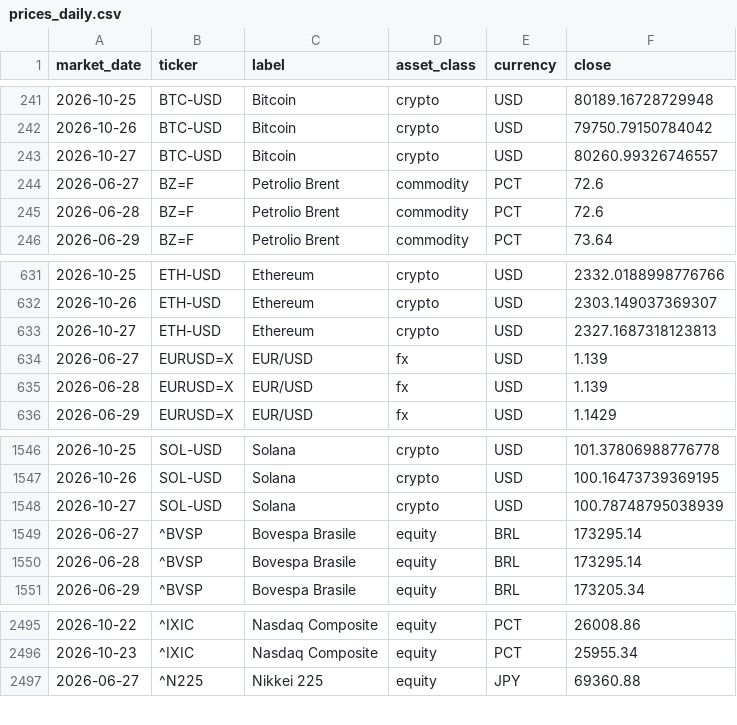
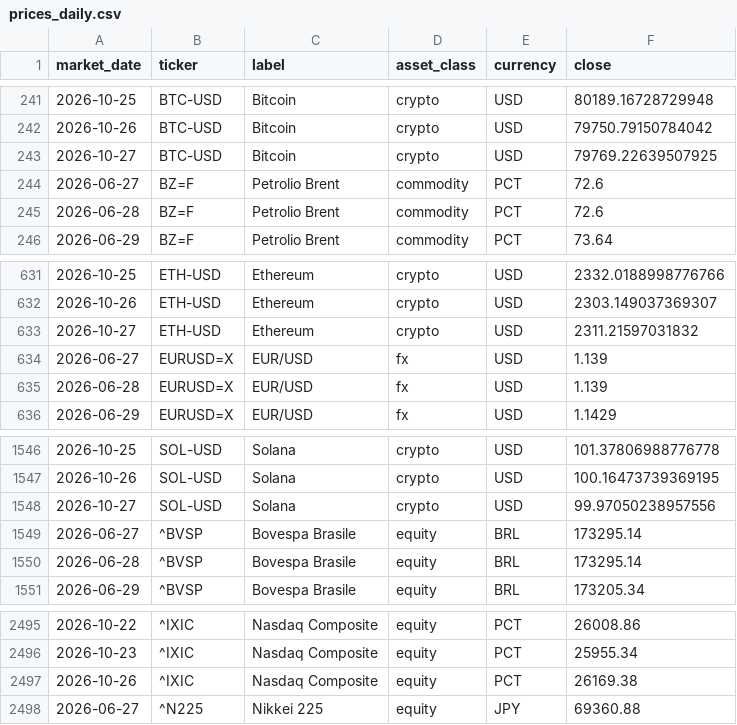
Before and after one commit to flenghij27-cb27/moneys-monitor, a CSV file: data/prices_daily.csv, drawn as a sheet; only a part is shown, gaps mark what is left out.

```diff
--- a/data/prices_daily.csv
+++ b/data/prices_daily.csv
@@ -242,3 +242,3 @@ market_date,ticker,label,asset_class,currency,close
 2026-10-26,BTC-USD,Bitcoin,crypto,USD,79750.79150784042
-2026-10-27,BTC-USD,Bitcoin,crypto,USD,80260.99326746557
+2026-10-27,BTC-USD,Bitcoin,crypto,USD,79769.22639507925
 2026-06-27,BZ=F,Petrolio Brent,commodity,PCT,72.6
@@ -632,3 +632,3 @@ market_date,ticker,label,asset_class,currency,close
 2026-10-26,ETH-USD,Ethereum,crypto,USD,2303.149037369307
-2026-10-27,ETH-USD,Ethereum,crypto,USD,2327.1687318123813
+2026-10-27,ETH-USD,Ethereum,crypto,USD,2311.21597031832
 2026-06-27,EURUSD=X,EUR/USD,fx,USD,1.139
@@ -1547,3 +1547,3 @@ market_date,ticker,label,asset_class,currency,close
 2026-10-26,SOL-USD,Solana,crypto,USD,100.16473739369195
-2026-10-27,SOL-USD,Solana,crypto,USD,100.78748795038939
+2026-10-27,SOL-USD,Solana,crypto,USD,99.97050238957556
 2026-06-27,^BVSP,Bovespa Brasile,equity,BRL,173295.14
@@ -2496,2 +2496,3 @@ market_date,ticker,label,asset_class,currency,close
 2026-10-23,^IXIC,Nasdaq Composite,equity,PCT,25955.34
+2026-10-26,^IXIC,Nasdaq Composite,equity,PCT,26169.38
 2026-06-27,^N225,Nikkei 225,equity,JPY,69360.88
```
Also changed, not shown: data/prices.csv, 6 other files.
